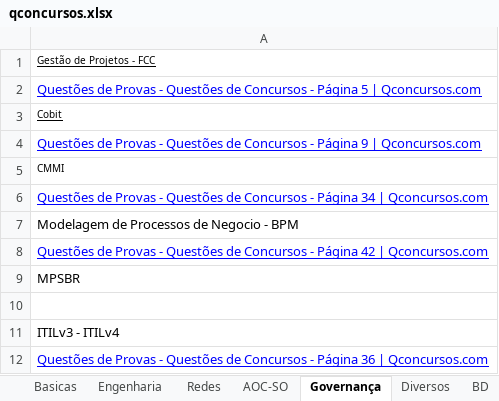
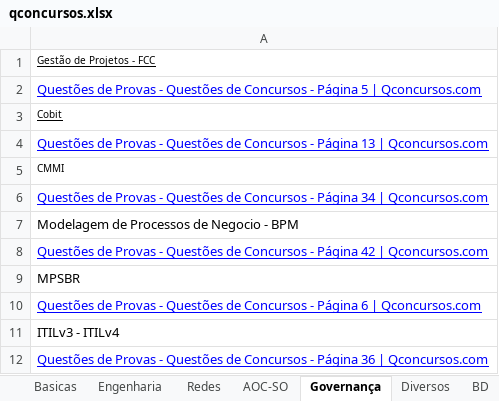
Before and after one commit to willhc1984/estudos, an Excel workbook: qconcursos.xlsx, sheet Governança, drawn as a sheet; values as stored, in another font and other column widths than the file's, no borders; the diff names each change by its address in the sheet, - before the commit and + after, or states it on an @@ line.

```diff
--- a/qconcursos.xlsx (sheet Governança)
+++ b/qconcursos.xlsx (sheet Governança)
-A4: …- Página 9 | Qconcursos.com
+A4: …- Página 13 | Qconcursos.com
-A10: (empty)
+A10: Questões de Provas - Questões de Concursos - Página 6 | Qconcursos.com
```
Also changed, not shown: sheet Sequencia, 4 other files.
